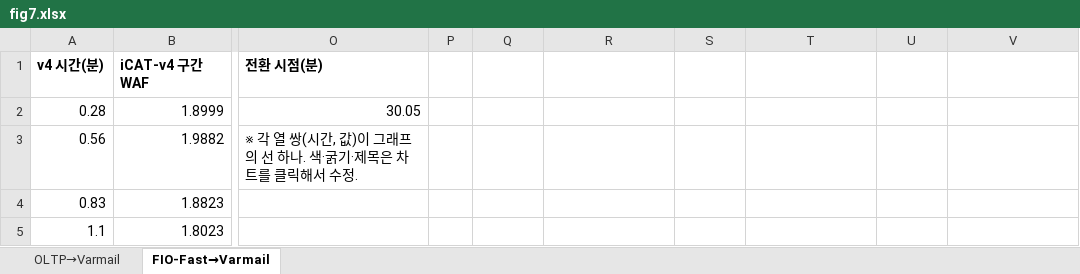
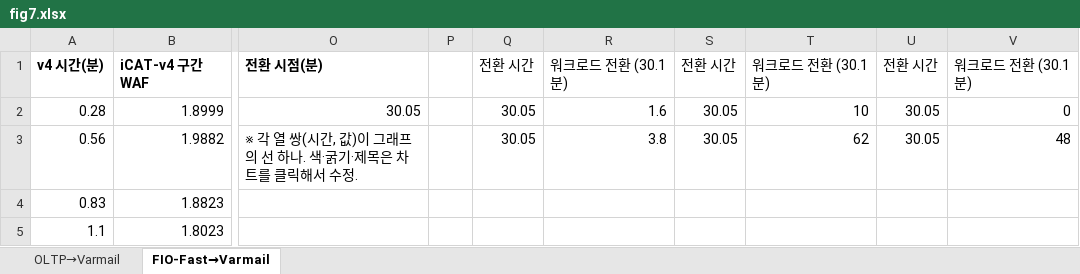
Before and after one commit to oyeong011/iCAT-experiments, an Excel workbook: figs/data/fig7.xlsx, sheet FIO-Fast→Varmail, drawn as a sheet; only a part is shown, gaps mark what is left out; values as stored, in another font and other column widths than the file's, no borders; charts and pictures not drawn; the diff names each change by its address in the sheet, - before the commit and + after, or states it on an @@ line.

```diff
--- a/figs/data/fig7.xlsx (sheet FIO-Fast→Varmail)
+++ b/figs/data/fig7.xlsx (sheet FIO-Fast→Varmail)
-Q1: (empty)
+Q1: 전환 시간
-R1: (empty)
+R1: 워크로드 전환 (30.1분)
-S1: (empty)
+S1: 전환 시간
-T1: (empty)
+T1: 워크로드 전환 (30.1분)
-U1: (empty)
+U1: 전환 시간
-V1: (empty)
+V1: 워크로드 전환 (30.1분)
-Q2:Q3: (empty)
+Q2:Q3: 30.05
-R2: (empty)
+R2: 1.6
-S2:S3: (empty)
+S2:S3: 30.05
-T2: (empty)
+T2: 10
-U2:U3: (empty)
+U2:U3: 30.05
-V2: (empty)
+V2: 0
-R3: (empty)
+R3: 3.8
-T3: (empty)
+T3: 62
-V3: (empty)
+V3: 48
```
Also changed, not shown: sheet OLTP→Varmail, charts or pictures, figs/data/fig14_lines.xlsx, 13 other files.
